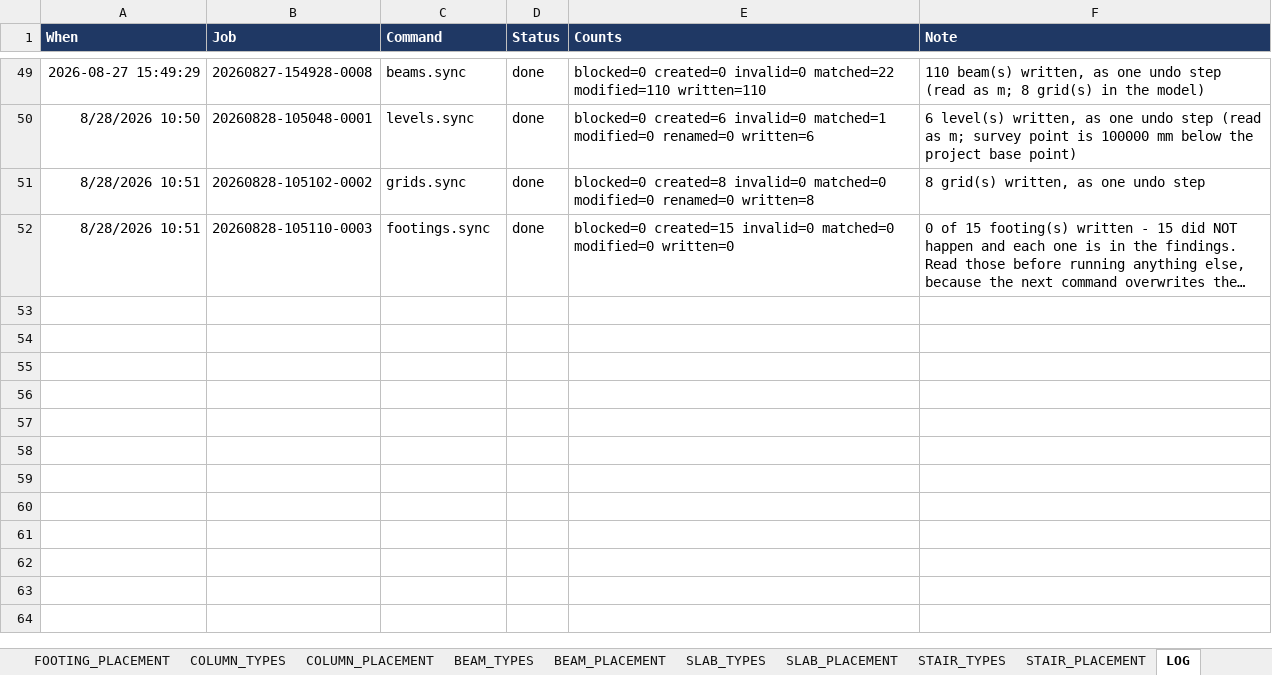
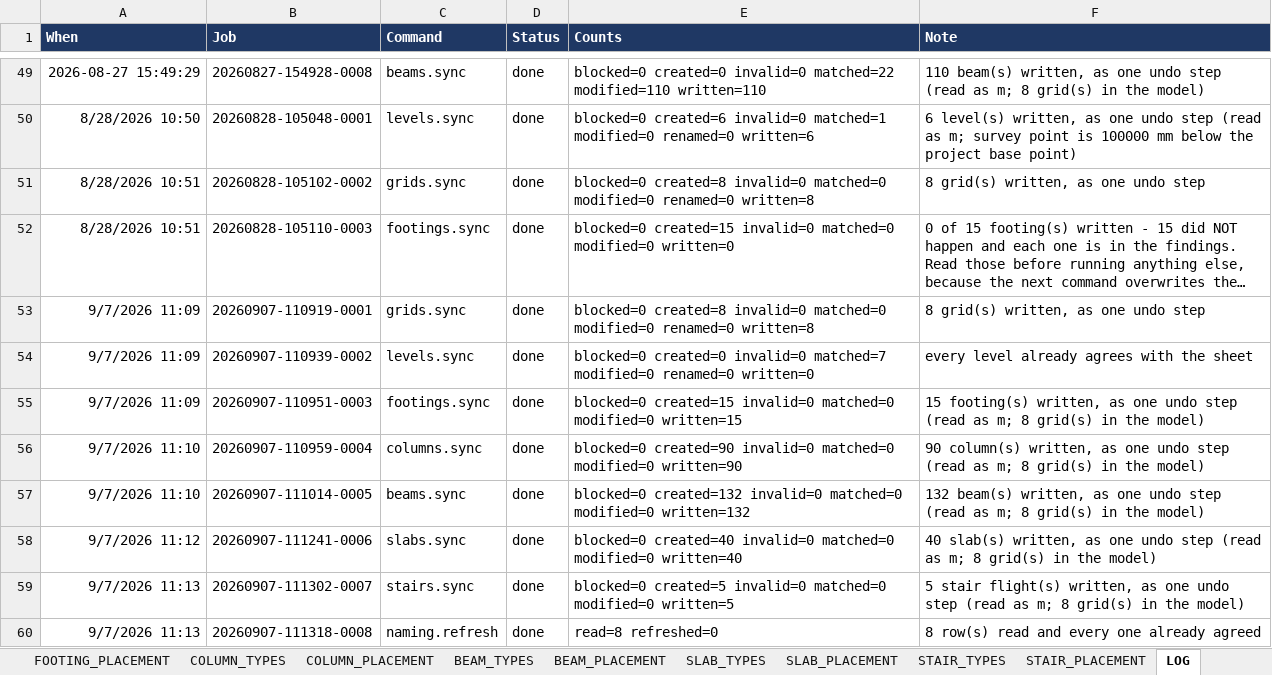
Before and after one commit to Zxaidman/AnnoGeeToolkit, an Excel workbook: bridge/excel/AnonGee_Sample_Project.xlsm, sheet LOG, drawn as a sheet; only a part is shown, gaps mark what is left out; long unchanged cells end in …; values as stored, in another font and other column widths than the file's, no borders; the diff names each change by its address in the sheet, - before the commit and + after, or states it on an @@ line.

```diff
--- a/bridge/excel/AnonGee_Sample_Project.xlsm (sheet LOG)
+++ b/bridge/excel/AnonGee_Sample_Project.xlsm (sheet LOG)
+row 53: 9/7/2026 11:09 | 20260907-110919-0001 | grids.sync | done | blocked=0 created=8 invalid=0 matched=0 modified=0 renamed=0 written=8 | 8 grid(s) written, as one undo step
+row 54: 9/7/2026 11:09 | 20260907-110939-0002 | levels.sync | done | blocked=0 created=0 invalid=0 matched=7 modified=0 renamed=0 written=0 | every level already agrees with the sheet
+row 55: 9/7/2026 11:09 | 20260907-110951-0003 | footings.sync | done | blocked=0 created=15 invalid=0 matched=0 modified=0 written=15 | 15 footing(s) written, as one undo step (read as m; 8 grid(s) in the model)
+row 56: 9/7/2026 11:10 | 20260907-110959-0004 | columns.sync | done | blocked=0 created=90 invalid=0 matched=0 modified=0 written=90 | 90 column(s) written, as one undo step (read as m; 8 grid(s) in the model)
+row 57: 9/7/2026 11:10 | 20260907-111014-0005 | beams.sync | done | blocked=0 created=132 invalid=0 matched=0 modified=0 written=132 | 132 beam(s) written, as one undo step (read as m; 8 grid(s) in the model)
+row 58: 9/7/2026 11:12 | 20260907-111241-0006 | slabs.sync | done | blocked=0 created=40 invalid=0 matched=0 modified=0 written=40 | 40 slab(s) written, as one undo step (read as m; 8 grid(s) in the model)
+row 59: 9/7/2026 11:13 | 20260907-111302-0007 | stairs.sync | done | blocked=0 created=5 invalid=0 matched=0 modified=0 written=5 | 5 stair flight(s) written, as one undo step (read as m; 8 grid(s) in the model)
+row 60: 9/7/2026 11:13 | 20260907-111318-0008 | naming.refresh | done | read=8 refreshed=0 | 8 row(s) read and every one already agreed
```
Also changed, not shown: sheet FINDINGS, sheet CONTROL, 32 other files.
